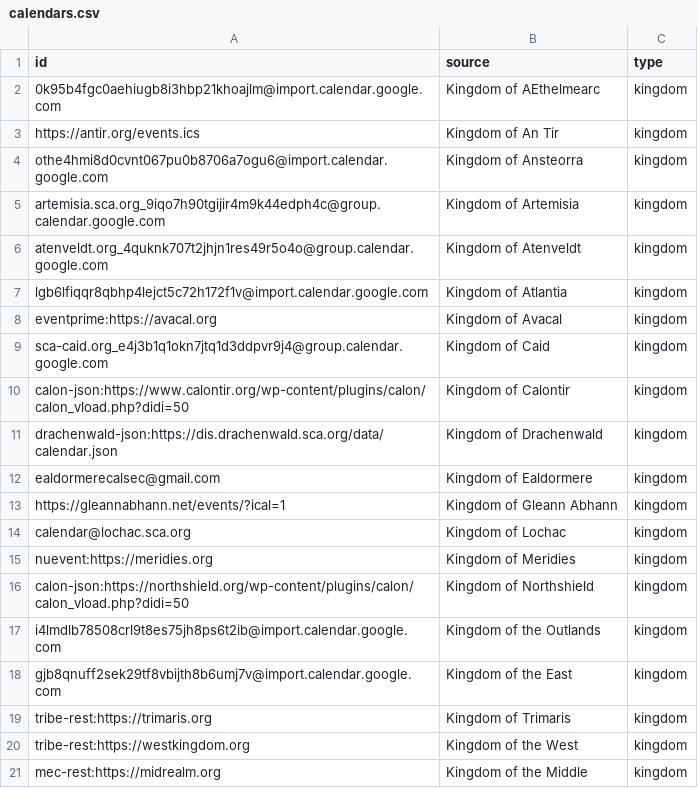
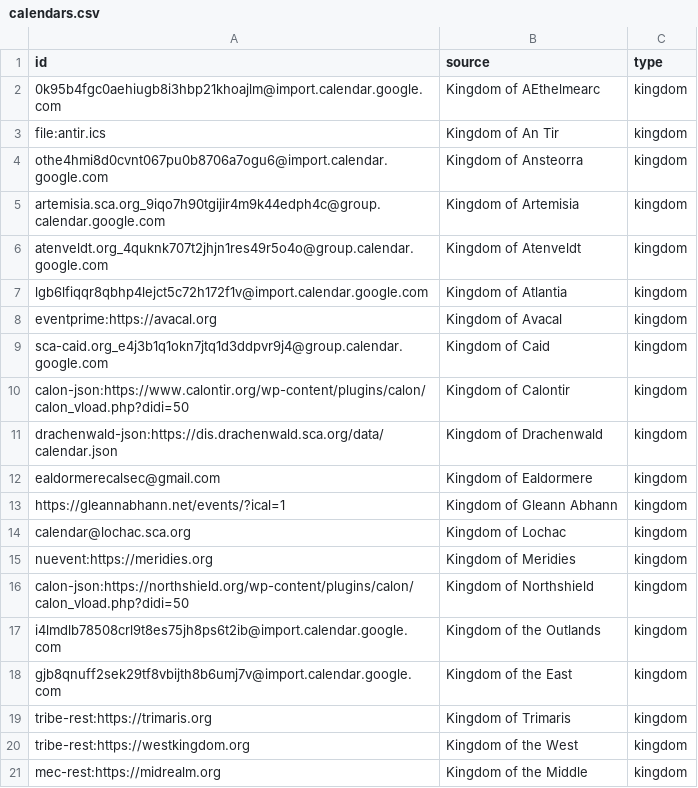
Before and after one commit to khs/scamap, a CSV file: calendars.csv, drawn as a sheet.

```diff
--- a/calendars.csv
+++ b/calendars.csv
@@ -2,3 +2,3 @@ id,source,type
 0k95b4fgc0aehiugb8i3hbp21khoajlm@import.calendar.google.com,Kingdom of AEthelmearc,kingdom
-https://antir.org/events.ics,Kingdom of An Tir,kingdom
+file:antir.ics,Kingdom of An Tir,kingdom
 othe4hmi8d0cvnt067pu0b8706a7ogu6@import.calendar.google.com,Kingdom of Ansteorra,kingdom
```
